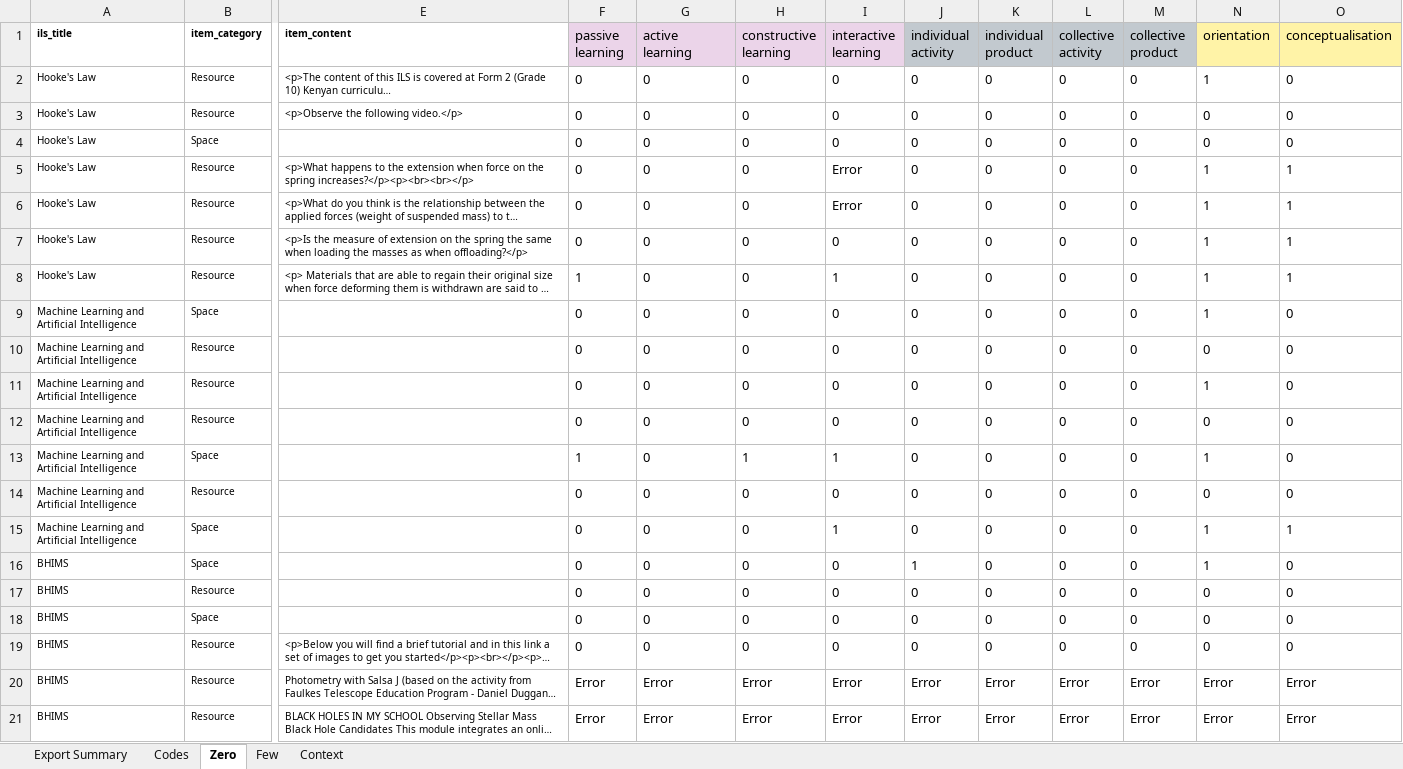
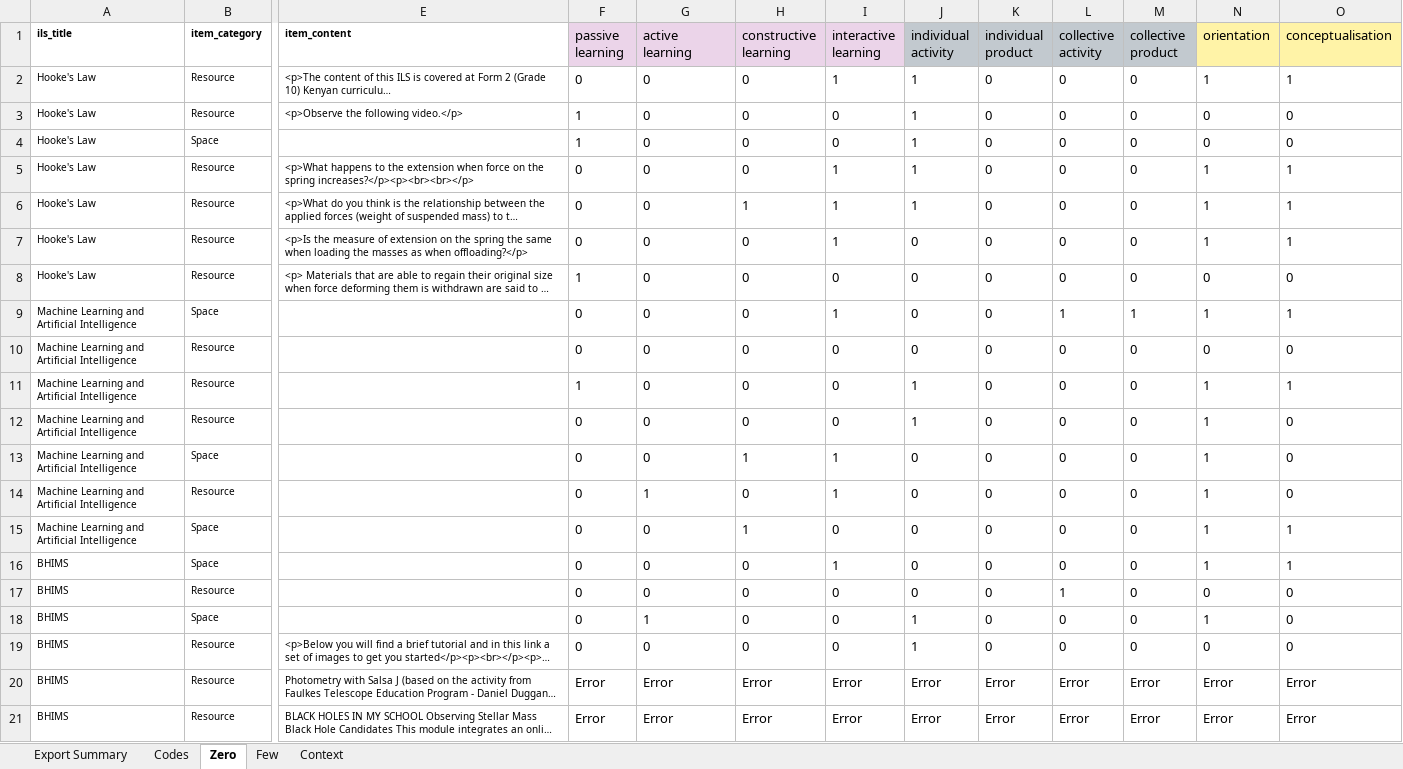
Before and after one commit to saban7/ChusCodification, an Excel workbook: Codebook.xlsx, sheet Zero, drawn as a sheet; only a part is shown, gaps mark what is left out; long unchanged cells end in …; values as stored, in another font and other column widths than the file's, no borders; the diff covers the shown part only; the diff names each change by its address in the sheet, - before the commit and + after, or states it on an @@ line.

Commit message:
update excel

```diff
--- a/Codebook.xlsx (sheet Zero)
+++ b/Codebook.xlsx (sheet Zero)
-I2 (interactive learning): 0
+I2 (interactive learning): 1
-J2:J6 (individual activity): 0
+J2:J6 (individual activity): 1
-O2 (conceptualisation): 0
+O2 (conceptualisation): 1
-F3:F4 (passive learning): 0
+F3:F4 (passive learning): 1
-I5:I6 (interactive learning): Error
+I5:I6 (interactive learning): 1
-H6 (constructive learning): 0
+H6 (constructive learning): 1
-I7 (interactive learning): 0
+I7 (interactive learning): 1
-I8 (interactive learning): 1
+I8 (interactive learning): 0
-N8 (orientation): 1
+N8 (orientation): 0
-O8 (conceptualisation): 1
+O8 (conceptualisation): 0
-I9 (interactive learning): 0
+I9 (interactive learning): 1
-L9 (collective activity): 0
+L9 (collective activity): 1
-M9 (collective product): 0
+M9 (collective product): 1
-O9 (conceptualisation): 0
+O9 (conceptualisation): 1
-F11 (passive learning): 0
+F11 (passive learning): 1
-J11:J12 (individual activity): 0
+J11:J12 (individual activity): 1
-O11 (conceptualisation): 0
+O11 (conceptualisation): 1
-N12 (orientation): 0
+N12 (orientation): 1
-F13 (passive learning): 1
+F13 (passive learning): 0
-G14 (active learning): 0
+G14 (active learning): 1
-I14 (interactive learning): 0
+I14 (interactive learning): 1
-N14 (orientation): 0
+N14 (orientation): 1
-H15 (constructive learning): 0
+H15 (constructive learning): 1
-I15 (interactive learning): 1
+I15 (interactive learning): 0
-I16 (interactive learning): 0
+I16 (interactive learning): 1
-J16 (individual activity): 1
+J16 (individual activity): 0
-O16 (conceptualisation): 0
+O16 (conceptualisation): 1
-L17 (collective activity): 0
+L17 (collective activity): 1
-G18 (active learning): 0
+G18 (active learning): 1
-J18:J19 (individual activity): 0
+J18:J19 (individual activity): 1
-N18 (orientation): 0
+N18 (orientation): 1
```
Also changed, not shown: 464 edited cells elsewhere in this sheet, 1 other file.
